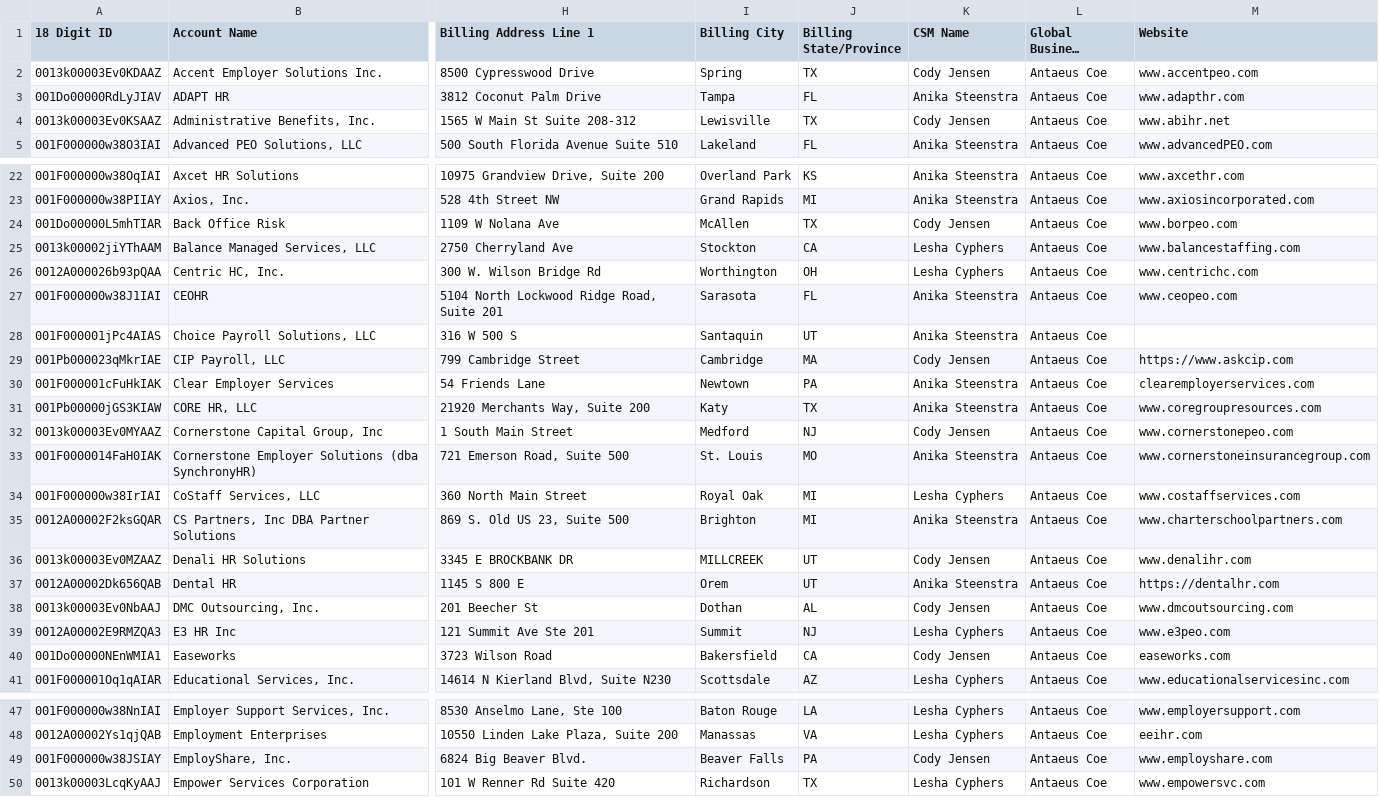
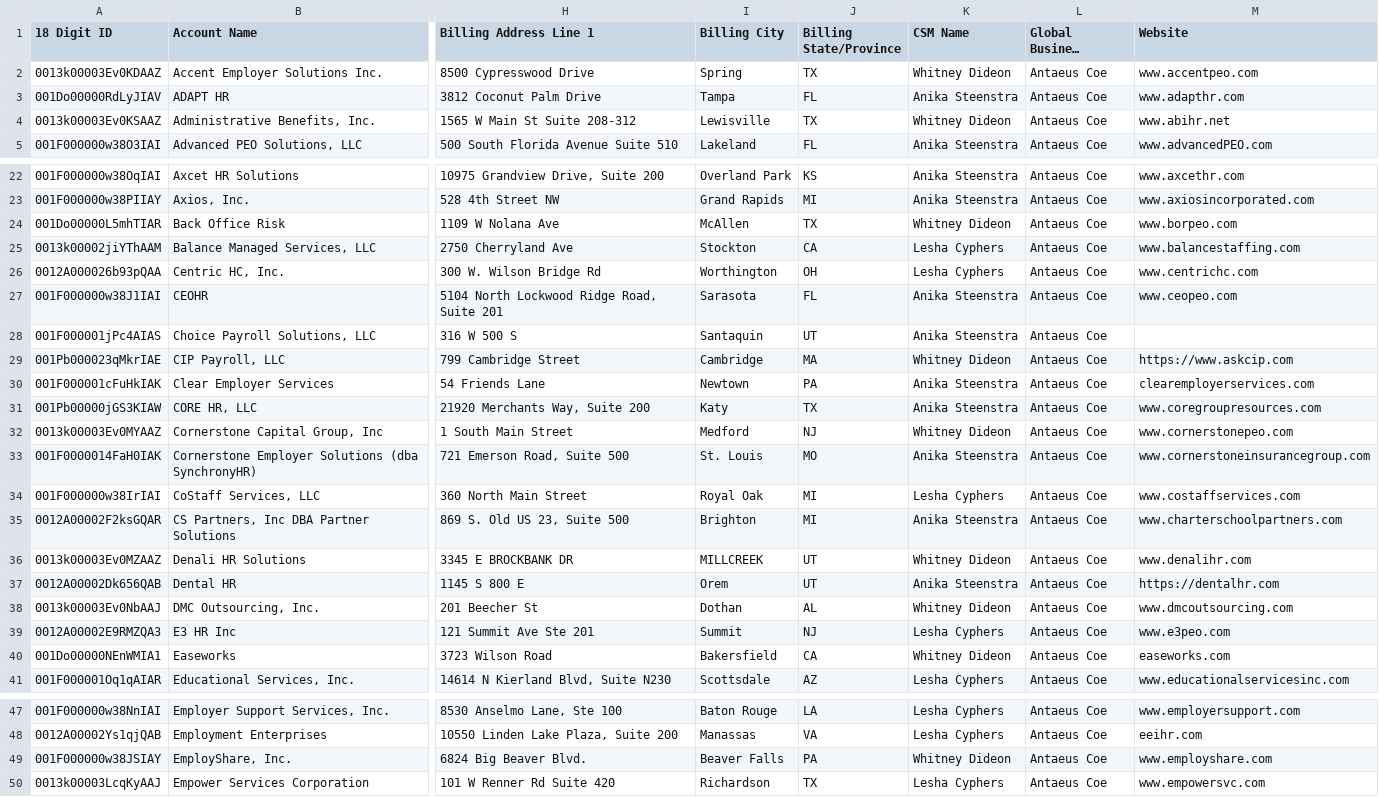
Before and after one commit to FastCoempany/prismhr-global-command-center, a CSV file: tools/book/accounts.csv, drawn as a sheet; only a part is shown, gaps mark what is left out; long unchanged cells end in …; the diff covers the shown part only; the diff names each change by its address in the sheet, - before the commit and + after, or states it on an @@ line.

```diff
--- a/tools/book/accounts.csv
+++ b/tools/book/accounts.csv
-K2 (CSM Name): Cody Jensen
+K2 (CSM Name): Whitney Dideon
-K4 (CSM Name): Cody Jensen
+K4 (CSM Name): Whitney Dideon
-K24 (CSM Name): Cody Jensen
+K24 (CSM Name): Whitney Dideon
-K29 (CSM Name): Cody Jensen
+K29 (CSM Name): Whitney Dideon
-K32 (CSM Name): Cody Jensen
+K32 (CSM Name): Whitney Dideon
-K36 (CSM Name): Cody Jensen
+K36 (CSM Name): Whitney Dideon
-K38 (CSM Name): Cody Jensen
+K38 (CSM Name): Whitney Dideon
-K40 (CSM Name): Cody Jensen
+K40 (CSM Name): Whitney Dideon
-K49 (CSM Name): Cody Jensen
+K49 (CSM Name): Whitney Dideon
```
Also changed, not shown: 10 edited cells elsewhere in this file, 13 other files.
